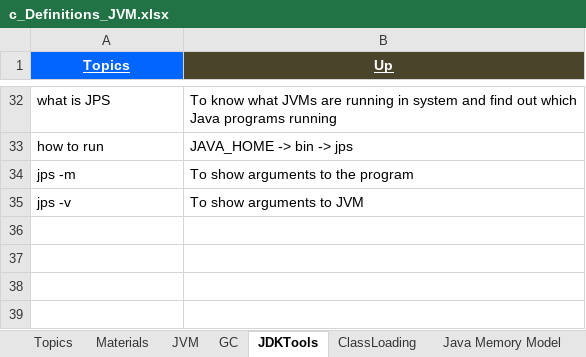
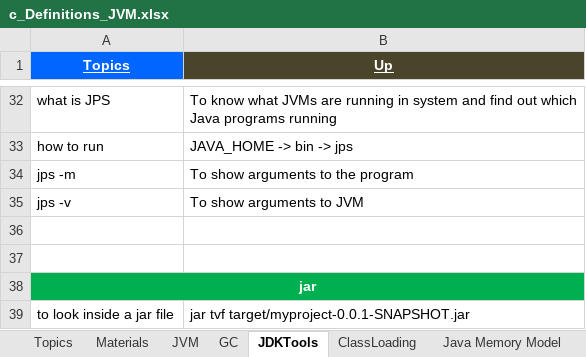
Before and after one commit to GDivya111/images, an Excel workbook: Definitions/c_Definitions_JVM.xlsx, sheet JDKTools, drawn as a sheet; only a part is shown, gaps mark what is left out; values as stored, in another font and other column widths than the file's, no borders; the diff names each change by its address in the sheet, - before the commit and + after, or states it on an @@ line.

```diff
--- a/Definitions/c_Definitions_JVM.xlsx (sheet JDKTools)
+++ b/Definitions/c_Definitions_JVM.xlsx (sheet JDKTools)
+row 36: (empty)
+row 37: (empty)
+row 38: jar
+row 39: to look inside a jar file | jar tvf target/myproject-0.0.1-SNAPSHOT.jar
```
Also changed, not shown: charts or pictures, Definitions/f_Definitions_Build_Tools.xlsx.
